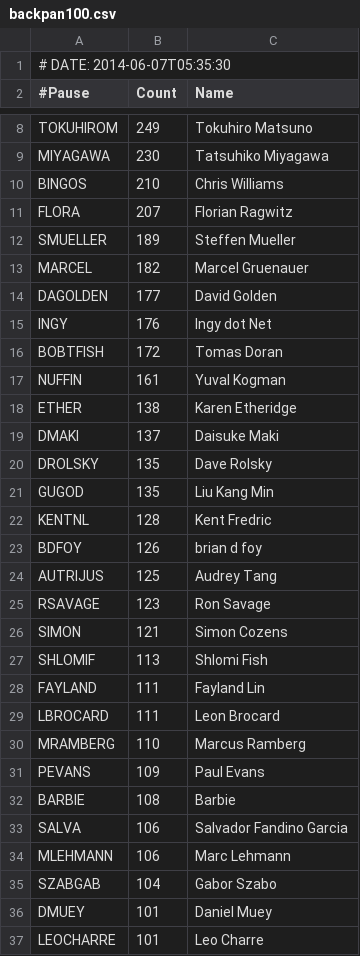
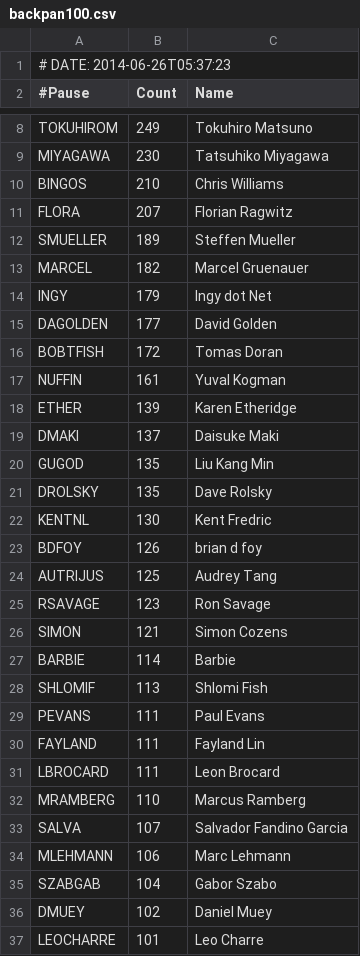
Before and after one commit to gitpan/Acme-CPANAuthors-BackPAN-OneHundred, a CSV file: examples/data/backpan100.csv, drawn as a sheet; only a part is shown, gaps mark what is left out; the diff covers the shown part only.

Commit message:
Import of BARBIE/Acme-CPANAuthors-BackPAN-OneHundred-1.02 from CPAN.
gitpan-cpan-distribution: Acme-CPANAuthors-BackPAN-OneHundred
gitpan-cpan-version:      1.02
gitpan-cpan-path:         BARBIE/Acme-CPANAuthors-BackPAN-OneHundred-1.02.tar.gz
gitpan-cpan-author:       BARBIE
gitpan-cpan-maturity:     released

```diff
--- a/examples/data/backpan100.csv
+++ b/examples/data/backpan100.csv
@@ -1,2 +1,2 @@
-# DATE: 2014-06-07T05:35:30
+# DATE: 2014-06-26T05:37:23
 #Pause,Count,Name
@@ -13,11 +13,11 @@ SMUELLER,189,Steffen Mueller
 MARCEL,182,Marcel Gruenauer
+INGY,179,Ingy dot Net
 DAGOLDEN,177,David Golden
-INGY,176,Ingy dot Net
 BOBTFISH,172,Tomas Doran
 NUFFIN,161,Yuval Kogman
-ETHER,138,Karen Etheridge
+ETHER,139,Karen Etheridge
 DMAKI,137,Daisuke Maki
+GUGOD,135,Liu Kang Min
 DROLSKY,135,Dave Rolsky
-GUGOD,135,Liu Kang Min
-KENTNL,128,Kent Fredric
+KENTNL,130,Kent Fredric
 BDFOY,126,brian d foy
@@ -26,3 +26,5 @@ RSAVAGE,123,Ron Savage
 SIMON,121,Simon Cozens
+BARBIE,114,Barbie
 SHLOMIF,113,Shlomi Fish
+PEVANS,111,Paul Evans
 FAYLAND,111,Fayland Lin
@@ -30,8 +32,6 @@ LBROCARD,111,Leon Brocard
 MRAMBERG,110,Marcus Ramberg
-PEVANS,109,Paul Evans
-BARBIE,108,Barbie
-SALVA,106,Salvador Fandino Garcia
+SALVA,107,Salvador Fandino Garcia
 MLEHMANN,106,Marc Lehmann
 SZABGAB,104,Gabor Szabo
-DMUEY,101,Daniel Muey
+DMUEY,102,Daniel Muey
 LEOCHARRE,101,Leo Charre
```
Also changed, not shown: 2 edited cells elsewhere in this file, 4 other files.
